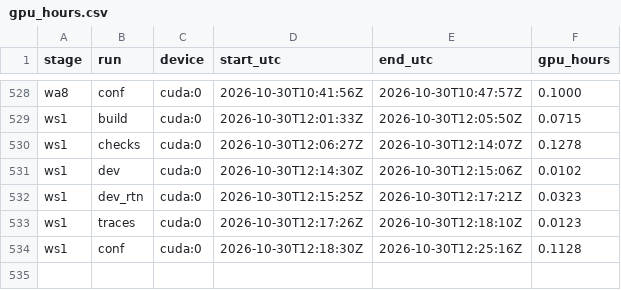
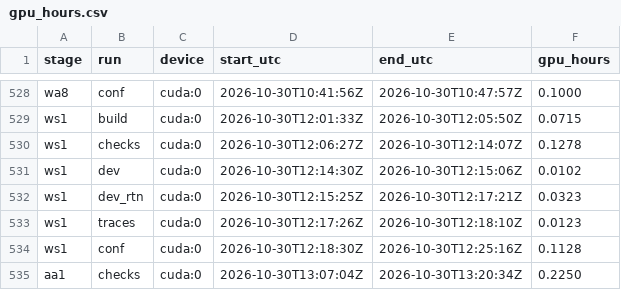
Before and after one commit to PseudoHunt/boa-dit, a CSV file: results/gpu_hours.csv, drawn as a sheet; only a part is shown, gaps mark what is left out.

```diff
--- a/results/gpu_hours.csv
+++ b/results/gpu_hours.csv
@@ -534 +534,2 @@ ws1,traces,cuda:0,2026-10-30T12:17:26Z,2026-10-30T12:18:10Z,0.0123
 ws1,conf,cuda:0,2026-10-30T12:18:30Z,2026-10-30T12:25:16Z,0.1128
+aa1,checks,cuda:0,2026-10-30T13:07:04Z,2026-10-30T13:20:34Z,0.2250
```
Also changed, not shown: 4 other files.
